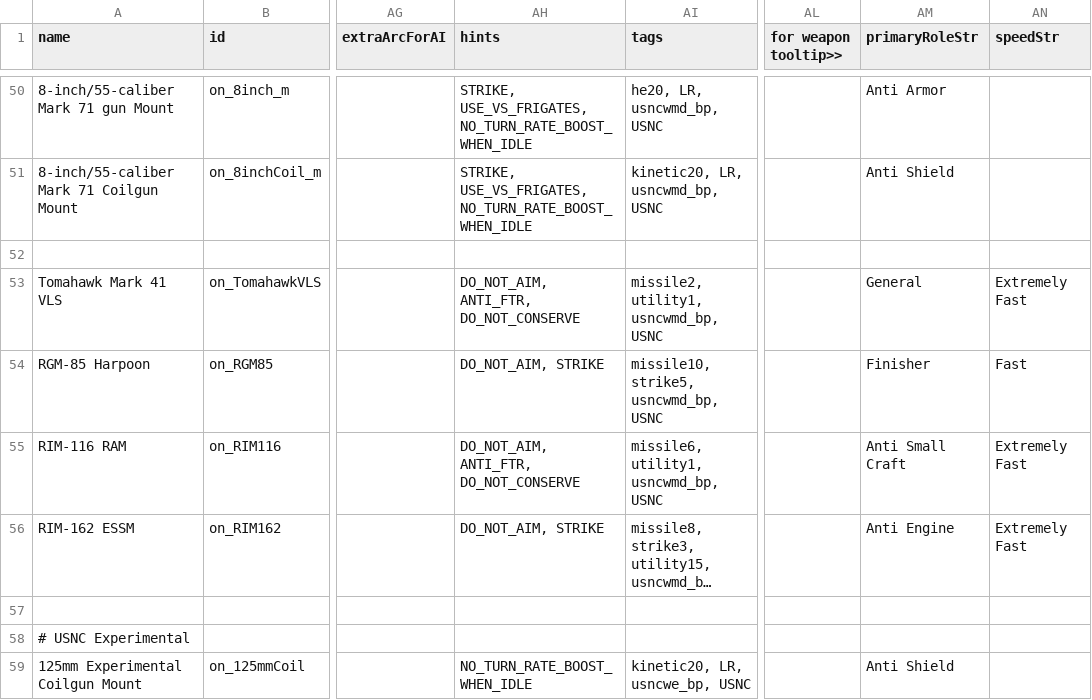
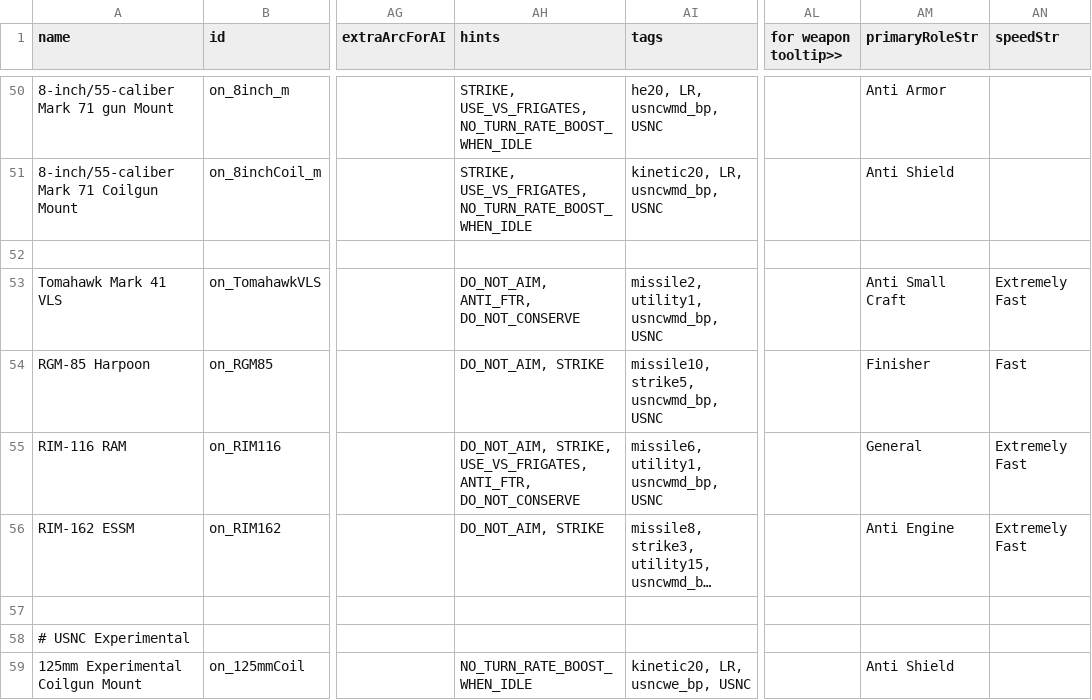
Before and after one commit to OfflcerSam/NavalSector, a CSV file: data/weapons/weapon_data.csv, drawn as a sheet; only a part is shown, gaps mark what is left out; long unchanged cells end in …; the diff names each change by its address in the sheet, - before the commit and + after, or states it on an @@ line.

Commit message:
edit

```diff
--- a/data/weapons/weapon_data.csv
+++ b/data/weapons/weapon_data.csv
-AM53 (primaryRoleStr): General
+AM53 (primaryRoleStr): Anti Small Craft
-AH55 (hints): DO_NOT_AIM, ANTI_FTR, DO_NOT_CONSERVE
+AH55 (hints): DO_NOT_AIM, STRIKE, USE_VS_FRIGATES, ANTI_FTR, DO_NOT_CONSERVE
-AM55 (primaryRoleStr): Anti Small Craft
+AM55 (primaryRoleStr): General
```
